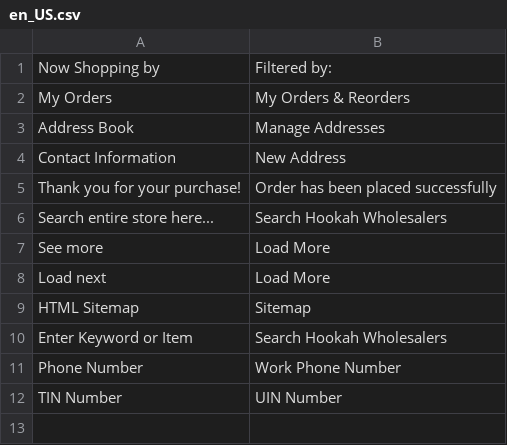
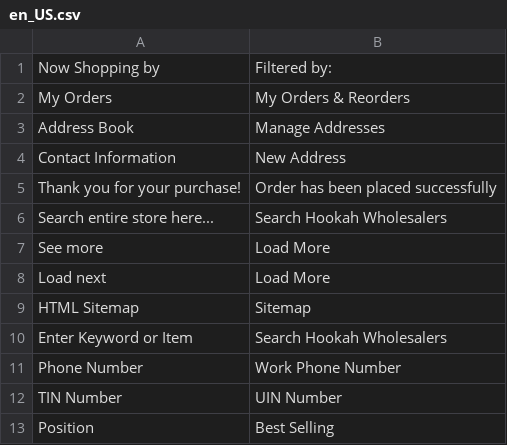
Before and after one commit to mohanmoni700/south, a CSV file: app/design/frontend/Alfakher/globalhookah/i18n/en_US.csv, drawn as a sheet; the diff names each change by its address in the sheet, - before the commit and + after, or states it on an @@ line.

Commit message:
SSB-73 add a label into CSV from position to Best Selling

```diff
--- a/app/design/frontend/Alfakher/globalhookah/i18n/en_US.csv
+++ b/app/design/frontend/Alfakher/globalhookah/i18n/en_US.csv
+row 13: Position | Best Selling
```
